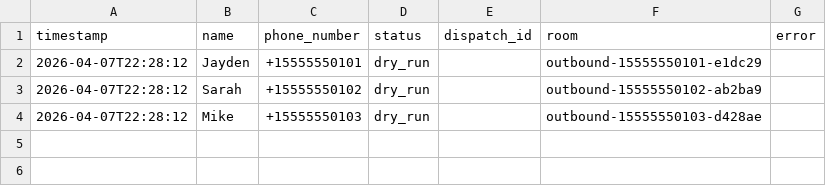
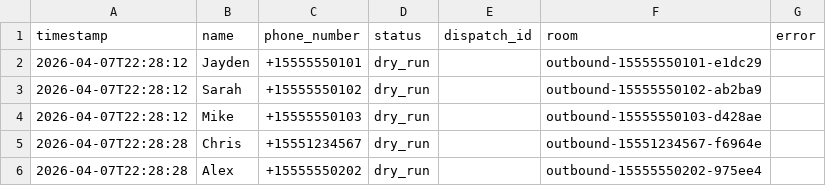
Before and after one commit to livekit-examples/outbound-caller-python, a CSV file: call_log.csv, drawn as a sheet.

Commit message:
feat: Add new entries to call log and include leads sample Excel file

```diff
--- a/call_log.csv
+++ b/call_log.csv
@@ -4 +4,3 @@ timestamp,name,phone_number,status,dispatch_id,room,error
 2026-04-07T22:28:12,Mike,+15555550103,dry_run,,outbound-15555550103-d428ae,
+2026-04-07T22:28:28,Chris,+15551234567,dry_run,,outbound-15551234567-f6964e,
+2026-04-07T22:28:28,Alex,+15555550202,dry_run,,outbound-15555550202-975ee4,
```
Also changed, not shown: 1 other file.
